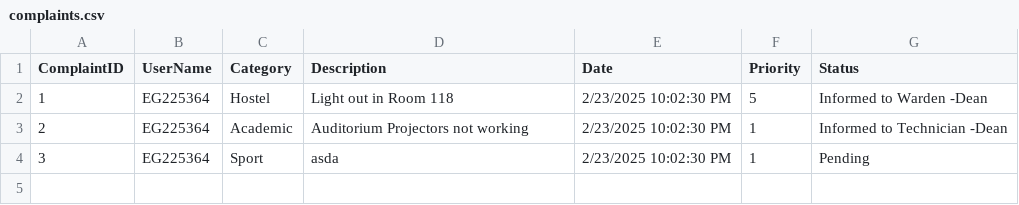
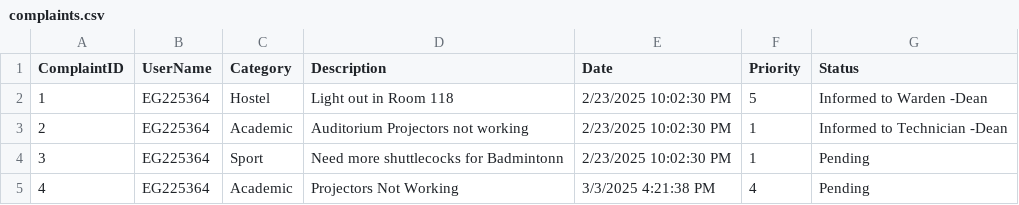
Before and after one commit to ramishka-devx/inquiry-system, a CSV file: Project/UoR_FoE_C&RM/UoR_FoE_C&RM/UoR_FoE_C&RM/bin/Debug/net8.0-windows/complaints.csv, drawn as a sheet.

```diff
--- a/Project/UoR_FoE_C&RM/UoR_FoE_C&RM/UoR_FoE_C&RM/bin/Debug/net8.0-windows/complaints.csv
+++ b/Project/UoR_FoE_C&RM/UoR_FoE_C&RM/UoR_FoE_C&RM/bin/Debug/net8.0-windows/complaints.csv
@@ -3,2 +3,3 @@ ComplaintID,UserName,Category,Description,Date,Priority,Status
 2,EG225364,Academic,Auditorium Projectors not working,2/23/2025 10:02:30 PM,1,Informed to Technician -Dean
-3,EG225364,Sport,asda,2/23/2025 10:02:30 PM,1,Pending
+3,EG225364,Sport,Need more shuttlecocks for Badmintonn,2/23/2025 10:02:30 PM,1,Pending
+4,EG225364,Academic,Projectors Not Working,3/3/2025 4:21:38 PM,4,Pending
```
Also changed, not shown: 29 other files.
